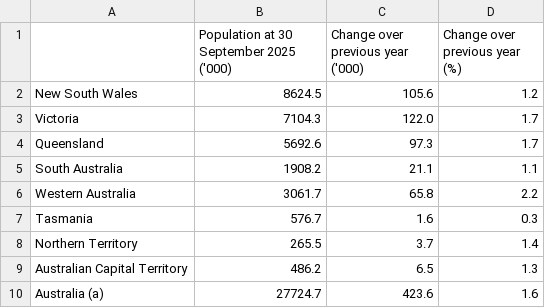
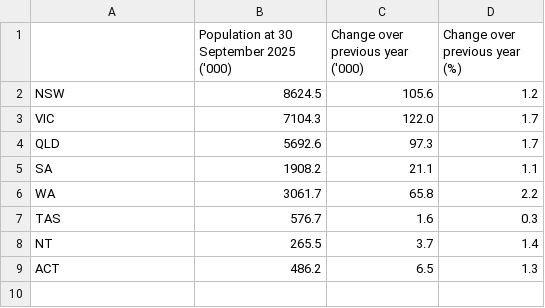
Before and after one commit to ehil0019/3179, a CSV file: data/population_by_state.csv, drawn as a sheet.

Commit message:
Update population_by_state.csv

```diff
--- a/data/population_by_state.csv
+++ b/data/population_by_state.csv
@@ -1,10 +1,9 @@
 ,Population at 30 September 2025 ('000),Change over previous year ('000),Change over previous year (%)
-New South Wales,8624.5,105.6,1.2
-Victoria,7104.3,122.0,1.7
-Queensland,5692.6,97.3,1.7
-South Australia,1908.2,21.1,1.1
-Western Australia,3061.7,65.8,2.2
-Tasmania,576.7,1.6,0.3
-Northern Territory,265.5,3.7,1.4
-Australian Capital Territory,486.2,6.5,1.3
-Australia (a),27724.7,423.6,1.6
+NSW,8624.5,105.6,1.2
+VIC,7104.3,122.0,1.7
+QLD,5692.6,97.3,1.7
+SA,1908.2,21.1,1.1
+WA,3061.7,65.8,2.2
+TAS,576.7,1.6,0.3
+NT,265.5,3.7,1.4
+ACT,486.2,6.5,1.3
```
